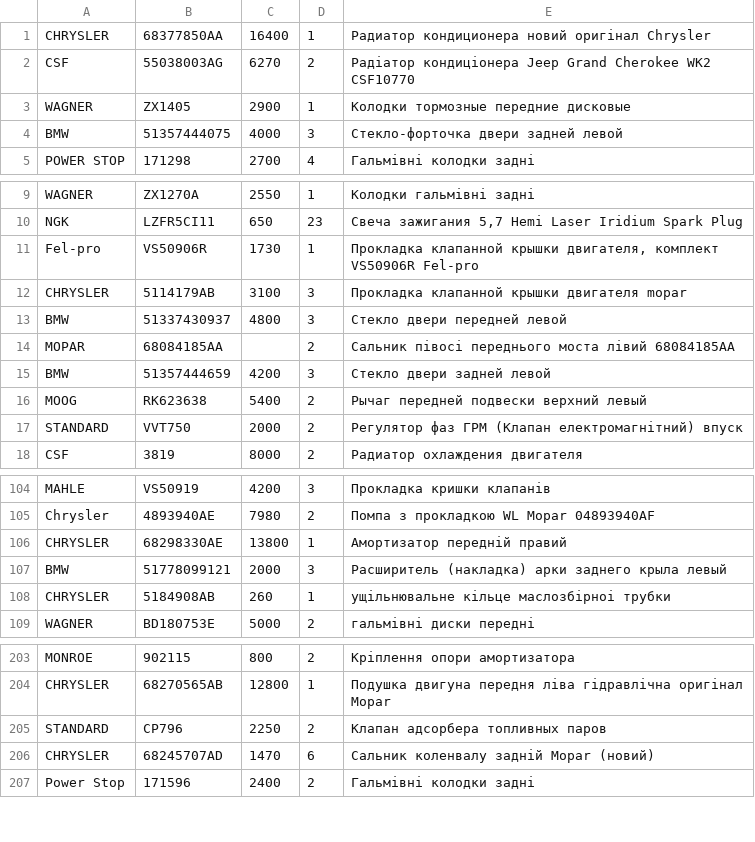
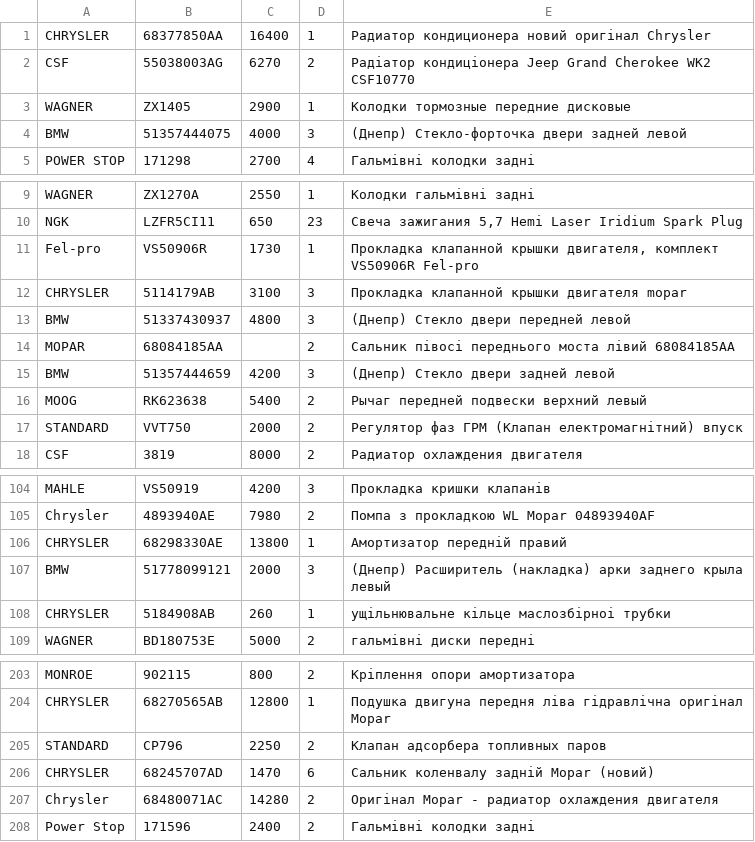
Before and after one commit to xvalikan/avtopro-pricelist, a CSV file: pricelist.csv, drawn as a sheet; only a part is shown, gaps mark what is left out.

```diff
--- a/pricelist.csv
+++ b/pricelist.csv
@@ -3,3 +3,3 @@ CSF;55038003AG;6270;2;Радіатор кондиціонера Jeep Grand Chero
 WAGNER;ZX1405;2900;1;Колодки тормозные передние дисковые
-BMW;51357444075;4000;3;Стекло-форточка двери задней левой
+BMW;51357444075;4000;3;(Днепр) Стекло-форточка двери задней левой
 POWER STOP;171298;2700;4;Гальмівні колодки задні
@@ -12,5 +12,5 @@ Fel-pro;VS50906R;1730;1;Прокладка клапанной крышки дв
 CHRYSLER;5114179AB;3100;3;Прокладка клапанной крышки двигателя mopar
-BMW;51337430937;4800;3;Стекло двери передней левой
+BMW;51337430937;4800;3;(Днепр) Стекло двери передней левой
 MOPAR;68084185AA;;2;Сальник півосі переднього моста лівий 68084185AA
-BMW;51357444659;4200;3;Стекло двери задней левой
+BMW;51357444659;4200;3;(Днепр) Стекло двери задней левой
 MOOG;RK623638;5400;2;Рычаг передней подвески верхний левый
@@ -106,3 +106,3 @@ Chrysler;4893940AE;7980;2;Помпа з прокладкою WL Mopar 04893940AF
 CHRYSLER;68298330AE;13800;1;Амортизатор передній правий
-BMW;51778099121;2000;3;Расширитель (накладка) арки заднего крыла левый
+BMW;51778099121;2000;3;(Днепр) Расширитель (накладка) арки заднего крыла левый
 CHRYSLER;5184908AB;260;1;ущiльнювальне кiльце маслозбiрноi трубки
@@ -206,2 +206,3 @@ STANDARD;CP796;2250;2;Клапан адсорбера топливных пар
 CHRYSLER;68245707AD;1470;6;Сальник коленвалу задній Mopar (новий)
+Chrysler;68480071AC;14280;2;Оригінал Mopar - радиатор охлаждения двигателя
 Power Stop;171596;2400;2;Гальмівні колодки задні
```
